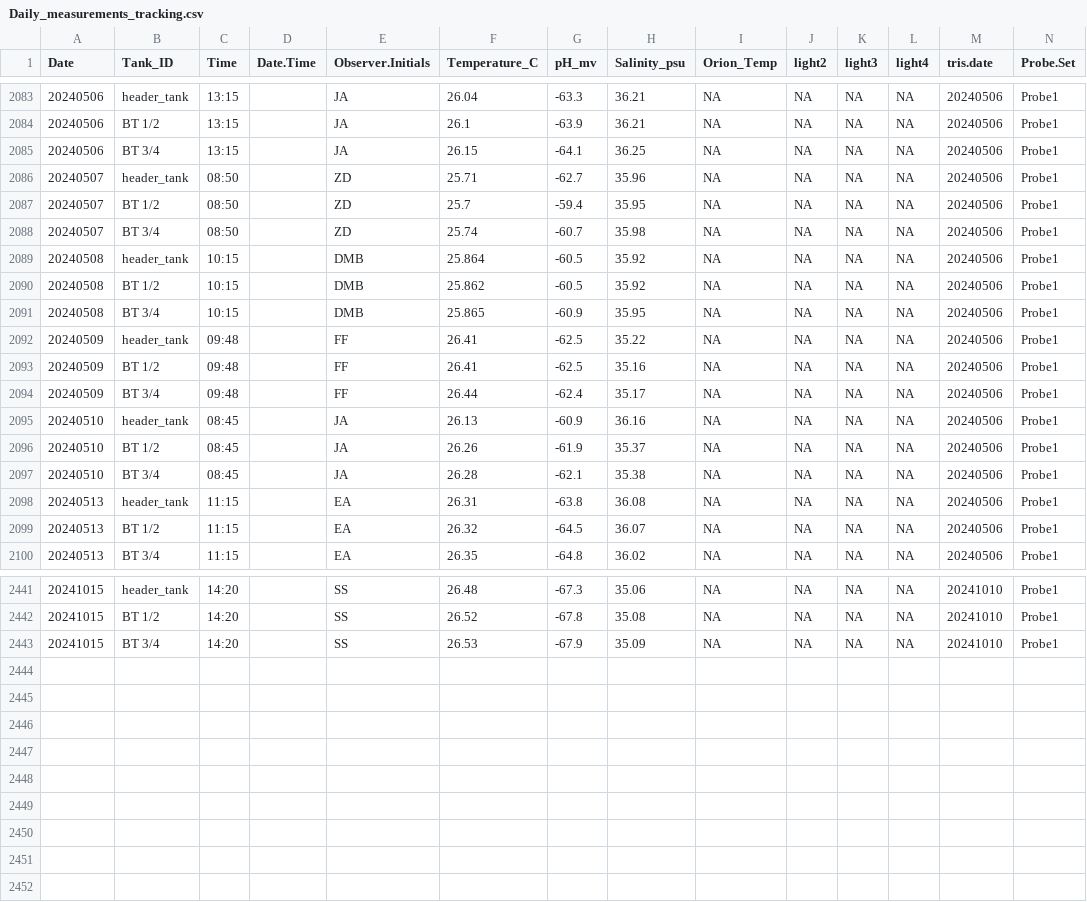
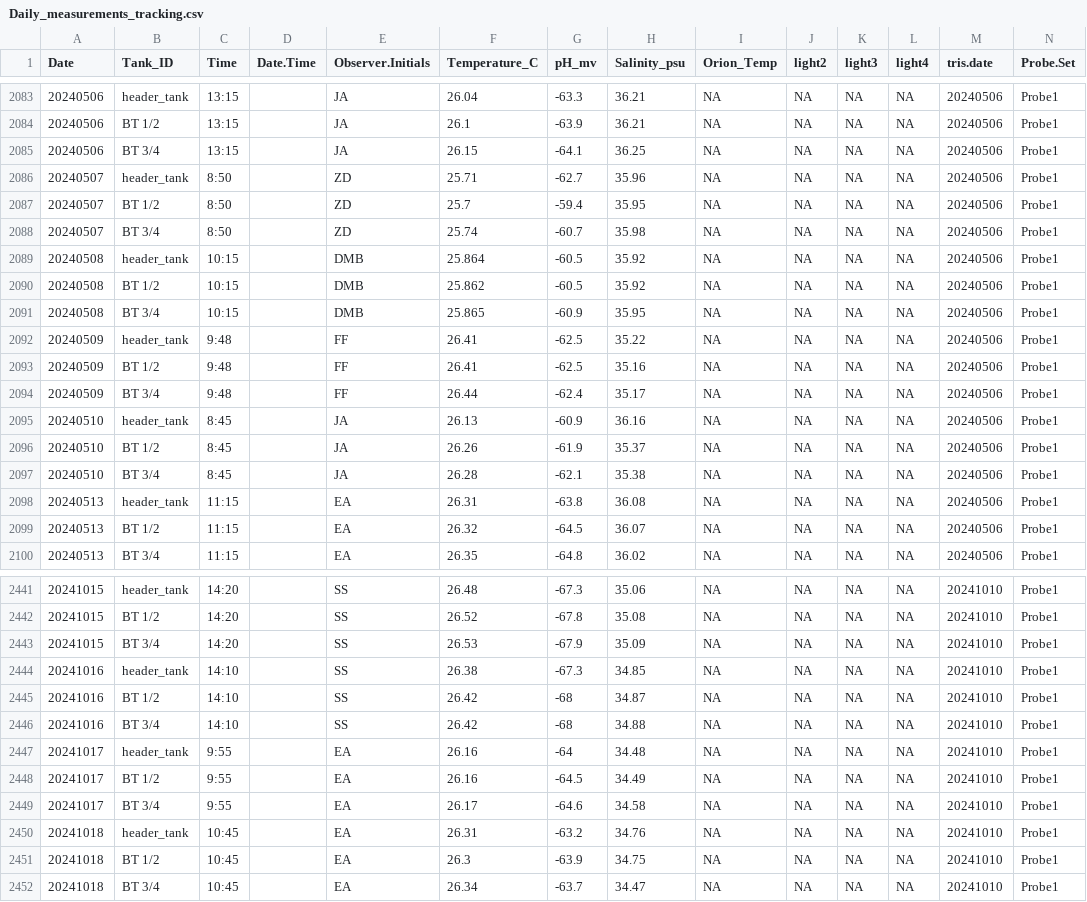
Before and after one commit to Putnam-Lab/CBLS_Wetlab, a CSV file: Data/Daily_measurements_tracking.csv, drawn as a sheet; only a part is shown, gaps mark what is left out; rows hold the shown columns only; the diff covers the shown part only; the diff names each change by its address in the sheet, - before the commit and + after, or states it on an @@ line.

Commit message:
Updated DM's (10/16-10/18)

```diff
--- a/Data/Daily_measurements_tracking.csv
+++ b/Data/Daily_measurements_tracking.csv
-C2086:C2088 (Time): 08:50
+C2086:C2088 (Time): 8:50
-C2092:C2094 (Time): 09:48
+C2092:C2094 (Time): 9:48
-C2095:C2097 (Time): 08:45
+C2095:C2097 (Time): 8:45
+row 2444: 20241016 | header_tank | 14:10 |  | SS | 26.38 | -67.3 | 34.85 | NA | NA | NA | NA | 20241010 | Probe1
+row 2445: 20241016 | BT 1/2 | 14:10 |  | SS | 26.42 | -68 | 34.87 | NA | NA | NA | NA | 20241010 | Probe1
+row 2446: 20241016 | BT 3/4 | 14:10 |  | SS | 26.42 | -68 | 34.88 | NA | NA | NA | NA | 20241010 | Probe1
+row 2447: 20241017 | header_tank | 9:55 |  | EA | 26.16 | -64 | 34.48 | NA | NA | NA | NA | 20241010 | Probe1
+row 2448: 20241017 | BT 1/2 | 9:55 |  | EA | 26.16 | -64.5 | 34.49 | NA | NA | NA | NA | 20241010 | Probe1
+row 2449: 20241017 | BT 3/4 | 9:55 |  | EA | 26.17 | -64.6 | 34.58 | NA | NA | NA | NA | 20241010 | Probe1
+row 2450: 20241018 | header_tank | 10:45 |  | EA | 26.31 | -63.2 | 34.76 | NA | NA | NA | NA | 20241010 | Probe1
+row 2451: 20241018 | BT 1/2 | 10:45 |  | EA | 26.3 | -63.9 | 34.75 | NA | NA | NA | NA | 20241010 | Probe1
+row 2452: 20241018 | BT 3/4 | 10:45 |  | EA | 26.34 | -63.7 | 34.47 | NA | NA | NA | NA | 20241010 | Probe1
```
Also changed, not shown: 57 edited cells elsewhere in this file.
